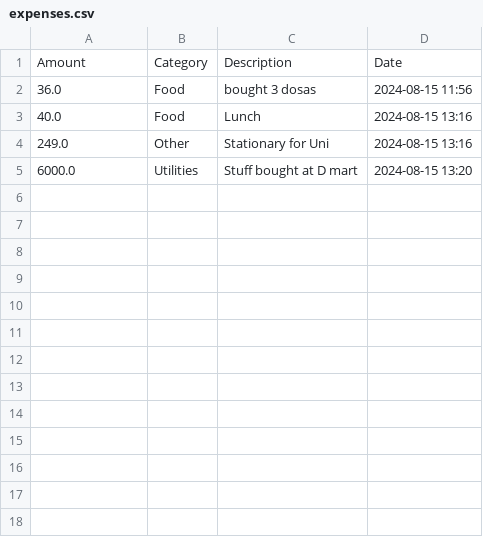
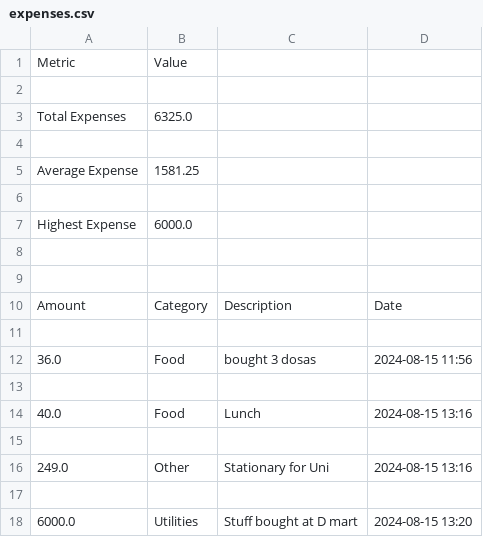
Before and after one commit to flyfir248/Expenses-Tracker, a CSV file: static/expenses.csv, drawn as a sheet; the diff names each change by its address in the sheet, - before the commit and + after, or states it on an @@ line.

Commit message:
push : updating implementing export features metrics

```diff
--- a/static/expenses.csv
+++ b/static/expenses.csv
+row 1: Metric | Value
+row 2: (empty)
+row 3: Total Expenses | 6325.0
+row 4: (empty)
+row 5: Average Expense | 1581.25
+row 6: (empty)
+row 7: Highest Expense | 6000.0
+row 8: (empty)
+row 9: (empty)
+row 11: (empty)
+row 13: (empty)
+row 15: (empty)
+row 17: (empty)
```
Also changed, not shown: 2 other files.
